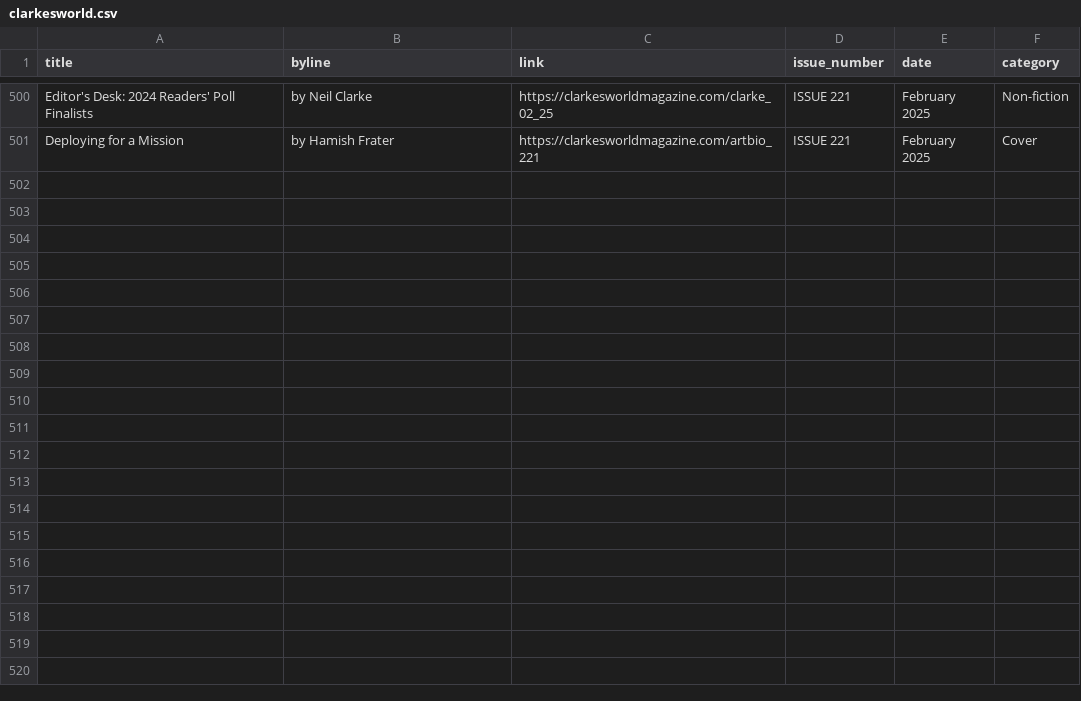
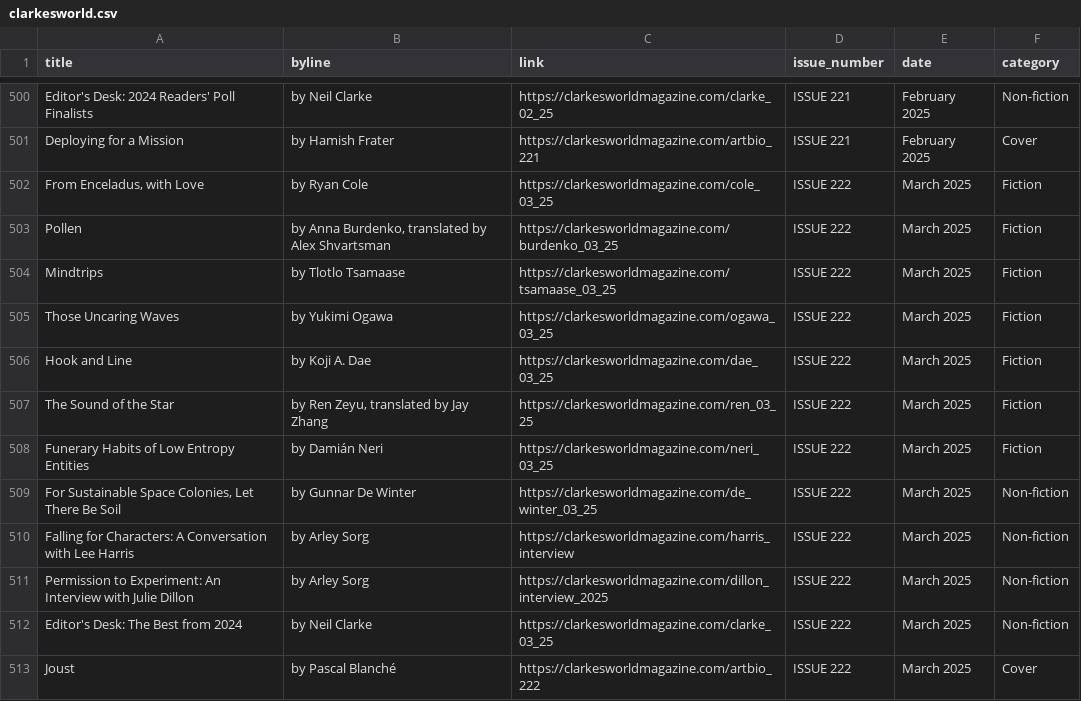
Before and after one commit to saveyak/automatic-scraper, a CSV file: clarkesworld.csv, drawn as a sheet; only a part is shown, gaps mark what is left out; the diff names each change by its address in the sheet, - before the commit and + after, or states it on an @@ line.

```diff
--- a/clarkesworld.csv
+++ b/clarkesworld.csv
+row 502: From Enceladus, with Love | by Ryan Cole | https://clarkesworldmagazine.com/cole_03_25 | ISSUE 222 | March 2025 | Fiction
+row 503: Pollen | by Anna Burdenko, translated by Alex Shvartsman | https://clarkesworldmagazine.com/burdenko_03_25 | ISSUE 222 | March 2025 | Fiction
+row 504: Mindtrips | by Tlotlo Tsamaase | https://clarkesworldmagazine.com/tsamaase_03_25 | ISSUE 222 | March 2025 | Fiction
+row 505: Those Uncaring Waves | by Yukimi Ogawa | https://clarkesworldmagazine.com/ogawa_03_25 | ISSUE 222 | March 2025 | Fiction
+row 506: Hook and Line | by Koji A. Dae | https://clarkesworldmagazine.com/dae_03_25 | ISSUE 222 | March 2025 | Fiction
+row 507: The Sound of the Star | by Ren Zeyu, translated by Jay Zhang | https://clarkesworldmagazine.com/ren_03_25 | ISSUE 222 | March 2025 | Fiction
+row 508: Funerary Habits of Low Entropy Entities | by Damián Neri | https://clarkesworldmagazine.com/neri_03_25 | ISSUE 222 | March 2025 | Fiction
+row 509: For Sustainable Space Colonies, Let There Be Soil | by Gunnar De Winter | https://clarkesworldmagazine.com/de_winter_03_25 | ISSUE 222 | March 2025 | Non-fiction
+row 510: Falling for Characters: A Conversation with Lee Harris | by Arley Sorg | https://clarkesworldmagazine.com/harris_interview | ISSUE 222 | March 2025 | Non-fiction
+row 511: Permission to Experiment: An Interview with Julie Dillon | by Arley Sorg | https://clarkesworldmagazine.com/dillon_interview_2025 | ISSUE 222 | March 2025 | Non-fiction
+row 512: Editor's Desk: The Best from 2024 | by Neil Clarke | https://clarkesworldmagazine.com/clarke_03_25 | ISSUE 222 | March 2025 | Non-fiction
+row 513: Joust | by Pascal Blanché | https://clarkesworldmagazine.com/artbio_222 | ISSUE 222 | March 2025 | Cover
```
